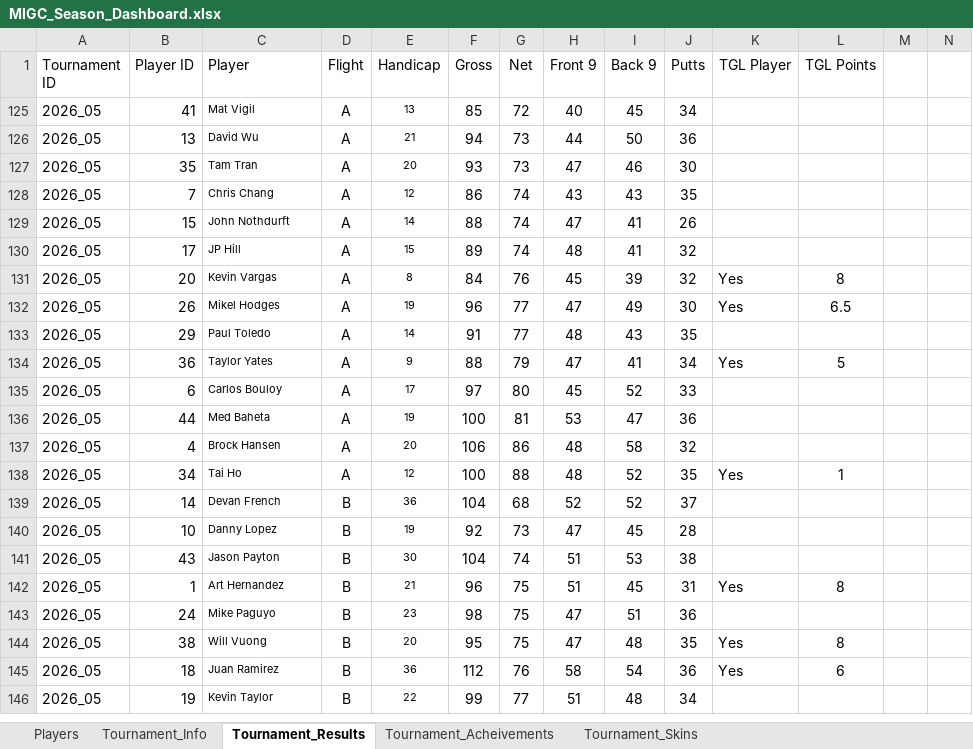
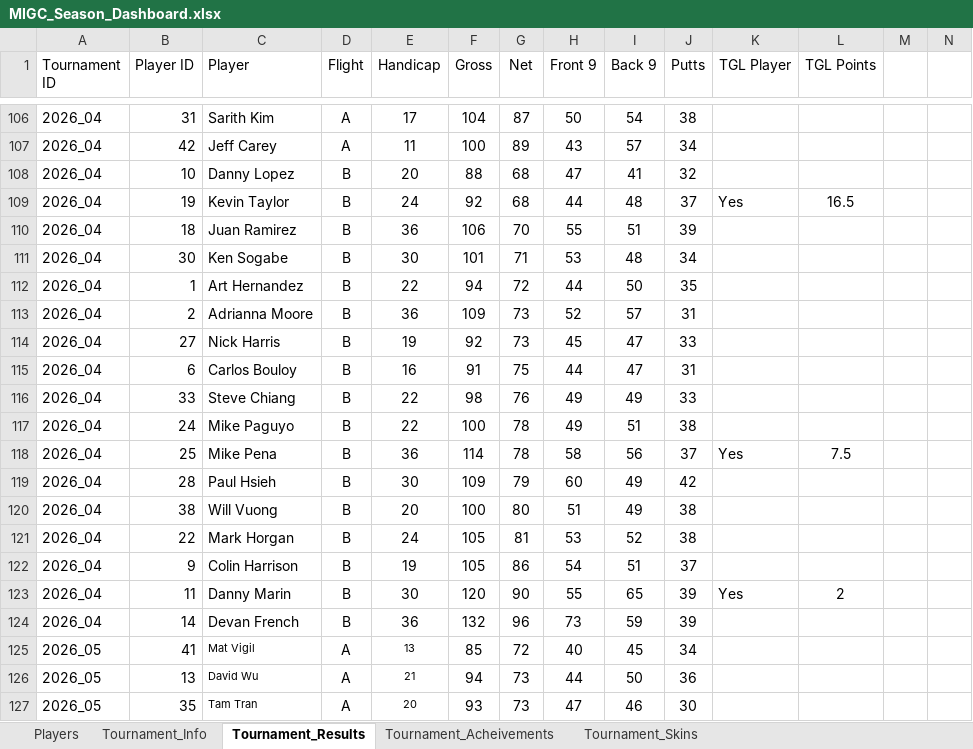
Before and after one commit to migc-admin/dashboard, an Excel workbook: MIGC_Season_Dashboard.xlsx, sheet Tournament_Results, drawn as a sheet; only a part is shown, gaps mark what is left out; the shorter side is filled out with more unchanged rows; values as stored, in another font and other column widths than the file's, no borders; charts and pictures not drawn; the diff covers the shown part only; the diff names each change by its address in the sheet, - before the commit and + after, or states it on an @@ line.

Commit message:
Update tournament data — Jun 09, 2026

```diff
--- a/MIGC_Season_Dashboard.xlsx (sheet Tournament_Results)
+++ b/MIGC_Season_Dashboard.xlsx (sheet Tournament_Results)
@@ row 106 unhidden: 2026_04 | 31 | Sarith Kim | A | 17 | 104 | 87 | 50 | 54 | 38 @@
@@ row 107 unhidden: 2026_04 | 42 | Jeff Carey | A | 11 | 100 | 89 | 43 | 57 | 34 @@
@@ row 108 unhidden: 2026_04 | 10 | Danny Lopez | B | 20 | 88 | 68 | 47 | 41 | 32 @@
@@ row 109 unhidden: 2026_04 | 19 | Kevin Taylor | B | 24 | 92 | 68 | 44 | 48 | 37 | Yes | 16.5 @@
@@ row 110 unhidden: 2026_04 | 18 | Juan Ramirez | B | 36 | 106 | 70 | 55 | 51 | 39 @@
@@ row 111 unhidden: 2026_04 | 30 | Ken Sogabe | B | 30 | 101 | 71 | 53 | 48 | 34 @@
@@ row 112 unhidden: 2026_04 | 1 | Art Hernandez | B | 22 | 94 | 72 | 44 | 50 | 35 @@
@@ row 113 unhidden: 2026_04 | 2 | Adrianna Moore | B | 36 | 109 | 73 | 52 | 57 | 31 @@
@@ row 114 unhidden: 2026_04 | 27 | Nick Harris | B | 19 | 92 | 73 | 45 | 47 | 33 @@
@@ row 115 unhidden: 2026_04 | 6 | Carlos Bouloy | B | 16 | 91 | 75 | 44 | 47 | 31 @@
@@ row 116 unhidden: 2026_04 | 33 | Steve Chiang | B | 22 | 98 | 76 | 49 | 49 | 33 @@
@@ row 117 unhidden: 2026_04 | 24 | Mike Paguyo | B | 22 | 100 | 78 | 49 | 51 | 38 @@
@@ row 118 unhidden: 2026_04 | 25 | Mike Pena | B | 36 | 114 | 78 | 58 | 56 | 37 | Yes | 7.5 @@
@@ row 119 unhidden: 2026_04 | 28 | Paul Hsieh | B | 30 | 109 | 79 | 60 | 49 | 42 @@
@@ row 120 unhidden: 2026_04 | 38 | Will Vuong | B | 20 | 100 | 80 | 51 | 49 | 38 @@
@@ row 121 unhidden: 2026_04 | 22 | Mark Horgan | B | 24 | 105 | 81 | 53 | 52 | 38 @@
@@ row 122 unhidden: 2026_04 | 9 | Colin Harrison | B | 19 | 105 | 86 | 54 | 51 | 37 @@
@@ row 123 unhidden: 2026_04 | 11 | Danny Marin | B | 30 | 120 | 90 | 55 | 65 | 39 | Yes | 2 @@
@@ row 124 unhidden: 2026_04 | 14 | Devan French | B | 36 | 132 | 96 | 73 | 59 | 39 @@
```
Also changed, not shown: 4 added rows and 100 hidden or unhidden rows elsewhere in this sheet, sheet Tournament_Acheivements, sheet Tournament_Skins, formulas that keep their value, charts or pictures, 1 other file.
